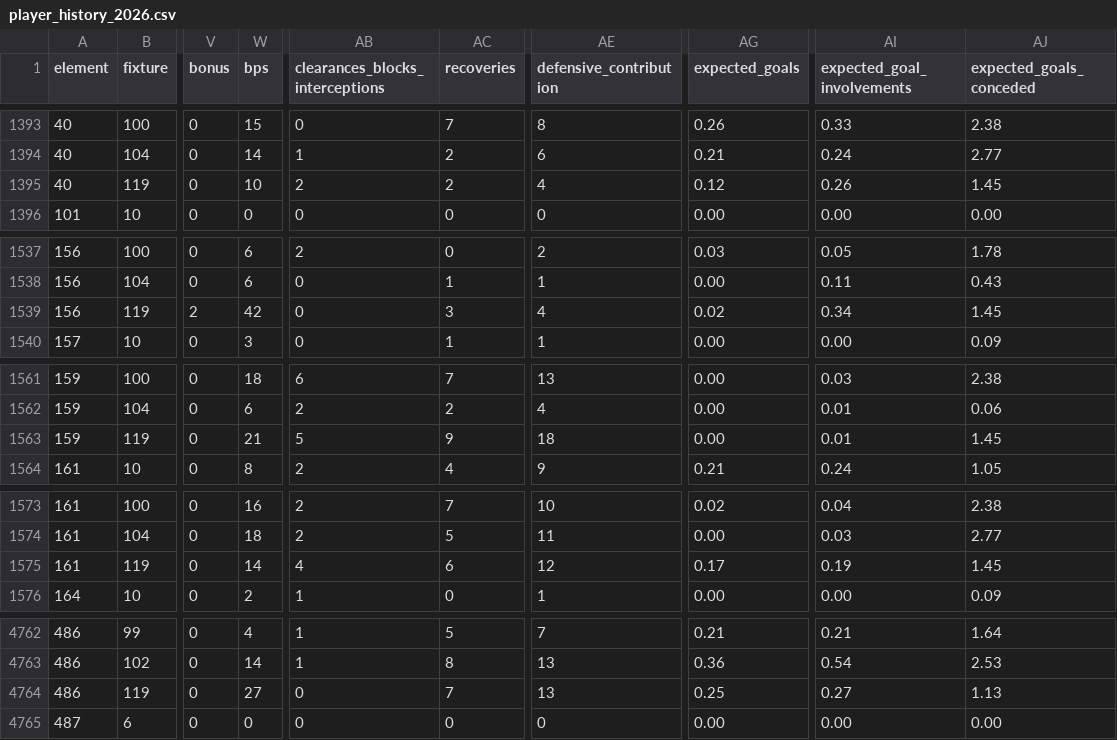
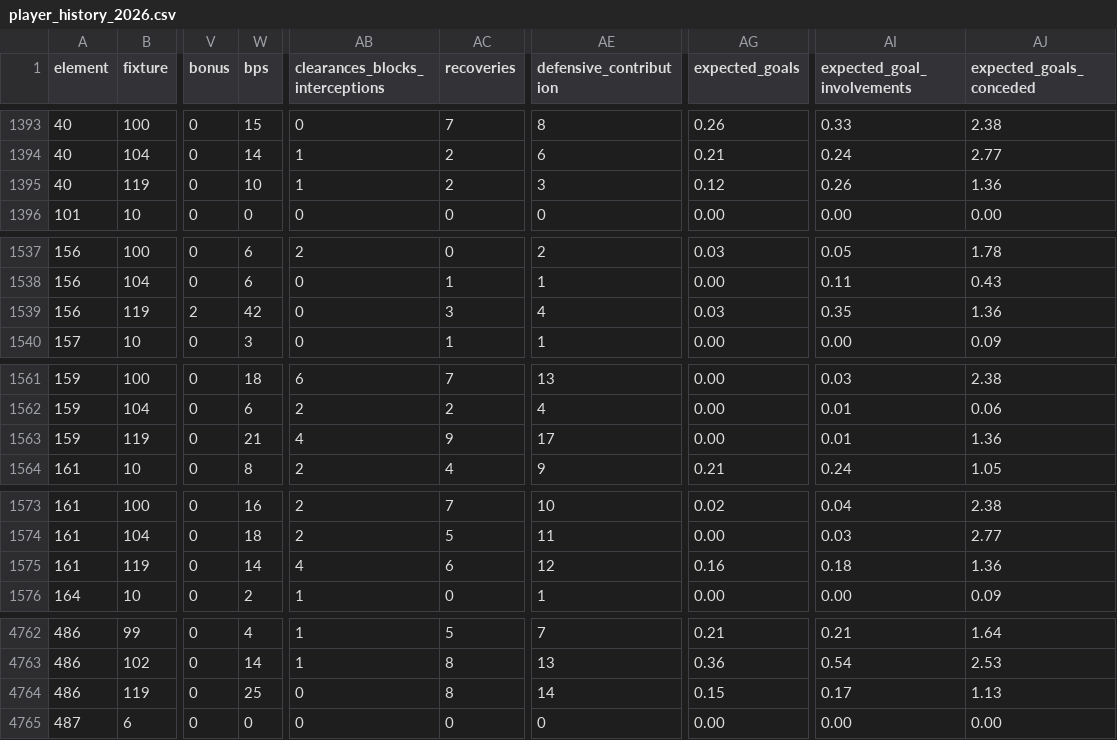
Before and after one commit to kjamie073-tech/claude---betting-app, a CSV file: fpl/player_history_2026.csv, drawn as a sheet; only a part is shown, gaps mark what is left out; the diff covers the shown part only; the diff names each change by its address in the sheet, - before the commit and + after, or states it on an @@ line.

```diff
--- a/fpl/player_history_2026.csv
+++ b/fpl/player_history_2026.csv
-AB1395 (clearances_blocks_interceptions): 2
+AB1395 (clearances_blocks_interceptions): 1
-AE1395 (defensive_contribution): 4
+AE1395 (defensive_contribution): 3
-AJ1395 (expected_goals_conceded): 1.45
+AJ1395 (expected_goals_conceded): 1.36
-AG1539 (expected_goals): 0.02
+AG1539 (expected_goals): 0.03
-AI1539 (expected_goal_involvements): 0.34
+AI1539 (expected_goal_involvements): 0.35
-AJ1539 (expected_goals_conceded): 1.45
+AJ1539 (expected_goals_conceded): 1.36
-AB1563 (clearances_blocks_interceptions): 5
+AB1563 (clearances_blocks_interceptions): 4
-AE1563 (defensive_contribution): 18
+AE1563 (defensive_contribution): 17
-AJ1563 (expected_goals_conceded): 1.45
+AJ1563 (expected_goals_conceded): 1.36
-AG1575 (expected_goals): 0.17
+AG1575 (expected_goals): 0.16
-AI1575 (expected_goal_involvements): 0.19
+AI1575 (expected_goal_involvements): 0.18
-AJ1575 (expected_goals_conceded): 1.45
+AJ1575 (expected_goals_conceded): 1.36
-W4764 (bps): 27
+W4764 (bps): 25
-AC4764 (recoveries): 7
+AC4764 (recoveries): 8
-AE4764 (defensive_contribution): 13
+AE4764 (defensive_contribution): 14
-AG4764 (expected_goals): 0.25
+AG4764 (expected_goals): 0.15
-AI4764 (expected_goal_involvements): 0.27
+AI4764 (expected_goal_involvements): 0.17
```
Also changed, not shown: 31 edited cells elsewhere in this file, 55 other files.
